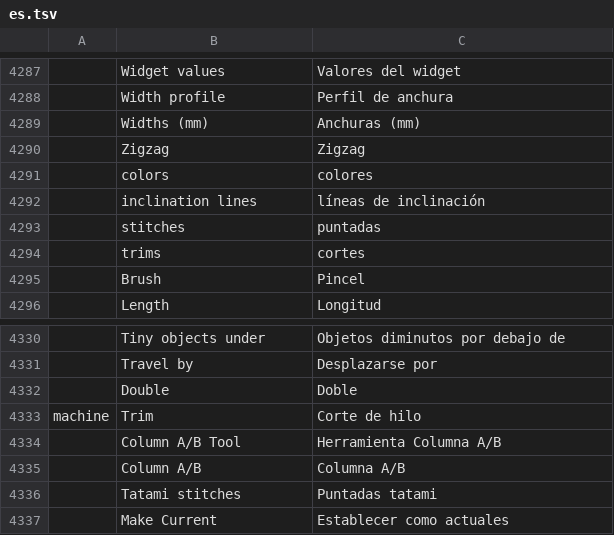
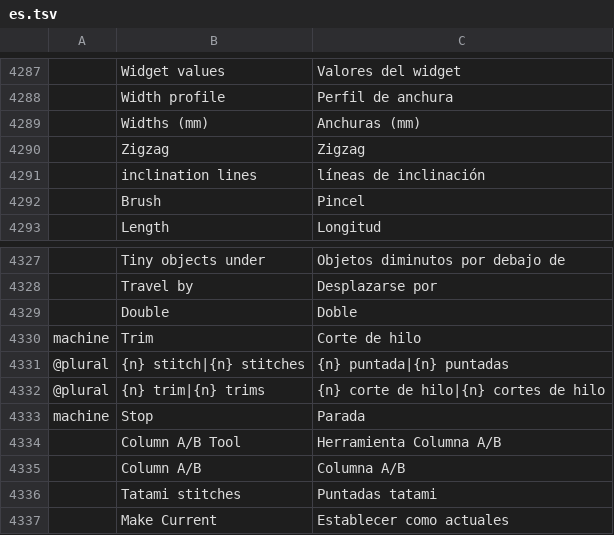
Before and after one commit to SiteSentrix/StitchFoundry, a TSV file: crates/ui-egui/src/i18n/es.tsv, drawn as a sheet; only a part is shown, gaps mark what is left out; removed rows and columns are numbered as before the commit, all else as after; the diff names each change by its address in the sheet, - before the commit and + after, or states it on an @@ line.

```diff
--- a/crates/ui-egui/src/i18n/es.tsv
+++ b/crates/ui-egui/src/i18n/es.tsv
-row 4291:  | colors | colores
-row 4293:  | stitches | puntadas
-row 4294:  | trims | cortes
+row 4331: @plural | {n} stitch|{n} stitches | {n} puntada|{n} puntadas
+row 4332: @plural | {n} trim|{n} trims | {n} corte de hilo|{n} cortes de hilo
+row 4333: machine | Stop | Parada
```
Also changed, not shown: crates/ui-egui/src/i18n/cs.tsv, crates/ui-egui/src/i18n/fr.tsv, 9 other files.
